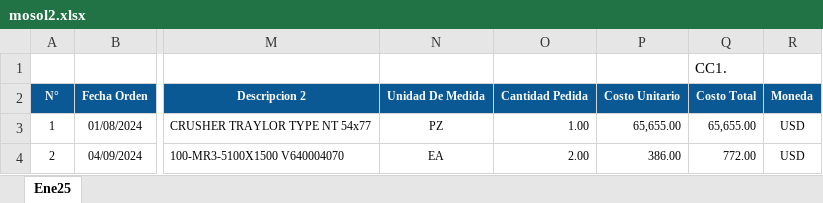
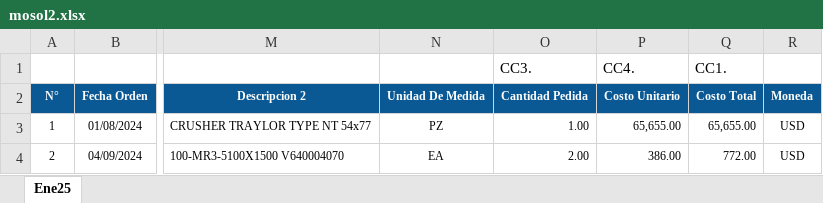
Before and after one commit to vilaseca2024/ejecutable, an Excel workbook: mosol2.xlsx, sheet Ene25, drawn as a sheet; only a part is shown, gaps mark what is left out; values as stored, in another font and other column widths than the file's, no borders; the diff names each change by its address in the sheet, - before the commit and + after, or states it on an @@ line.

```diff
--- a/mosol2.xlsx (sheet Ene25)
+++ b/mosol2.xlsx (sheet Ene25)
-O1: (empty)
+O1: CC3.
-P1: (empty)
+P1: CC4.
```
Also changed, not shown: 1 other file.
